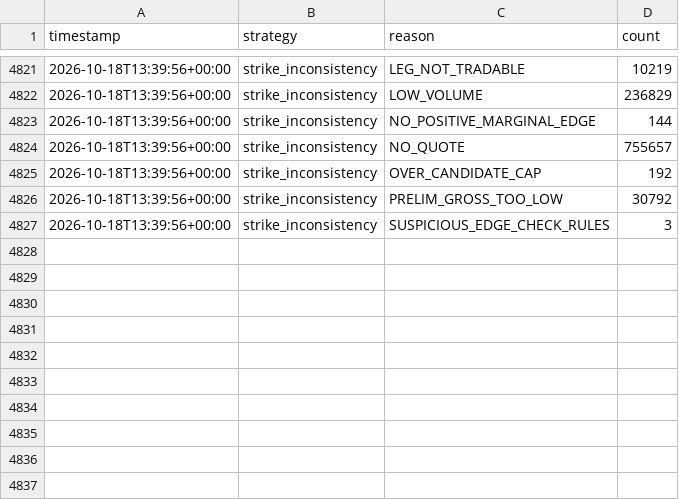
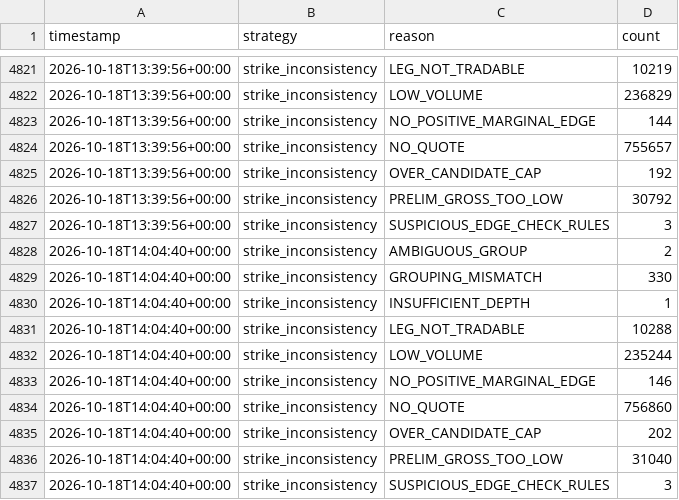
Before and after one commit to alannesper10/Pie-a-pie, a CSV file: data/strategies/strike_inconsistency/discards.csv, drawn as a sheet; only a part is shown, gaps mark what is left out; the diff names each change by its address in the sheet, - before the commit and + after, or states it on an @@ line.

```diff
--- a/data/strategies/strike_inconsistency/discards.csv
+++ b/data/strategies/strike_inconsistency/discards.csv
+row 4828: 2026-10-18T14:04:40+00:00 | strike_inconsistency | AMBIGUOUS_GROUP | 2
+row 4829: 2026-10-18T14:04:40+00:00 | strike_inconsistency | GROUPING_MISMATCH | 330
+row 4830: 2026-10-18T14:04:40+00:00 | strike_inconsistency | INSUFFICIENT_DEPTH | 1
+row 4831: 2026-10-18T14:04:40+00:00 | strike_inconsistency | LEG_NOT_TRADABLE | 10288
+row 4832: 2026-10-18T14:04:40+00:00 | strike_inconsistency | LOW_VOLUME | 235244
+row 4833: 2026-10-18T14:04:40+00:00 | strike_inconsistency | NO_POSITIVE_MARGINAL_EDGE | 146
+row 4834: 2026-10-18T14:04:40+00:00 | strike_inconsistency | NO_QUOTE | 756860
+row 4835: 2026-10-18T14:04:40+00:00 | strike_inconsistency | OVER_CANDIDATE_CAP | 202
+row 4836: 2026-10-18T14:04:40+00:00 | strike_inconsistency | PRELIM_GROSS_TOO_LOW | 31040
+row 4837: 2026-10-18T14:04:40+00:00 | strike_inconsistency | SUSPICIOUS_EDGE_CHECK_RULES | 3
```
Also changed, not shown: data/cycles.csv, data/strategies/buy_all_no/cycles.csv, 7 other files.
